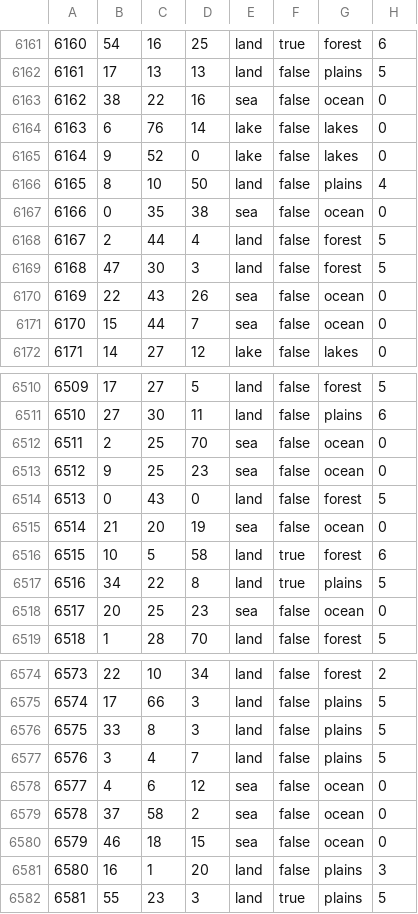
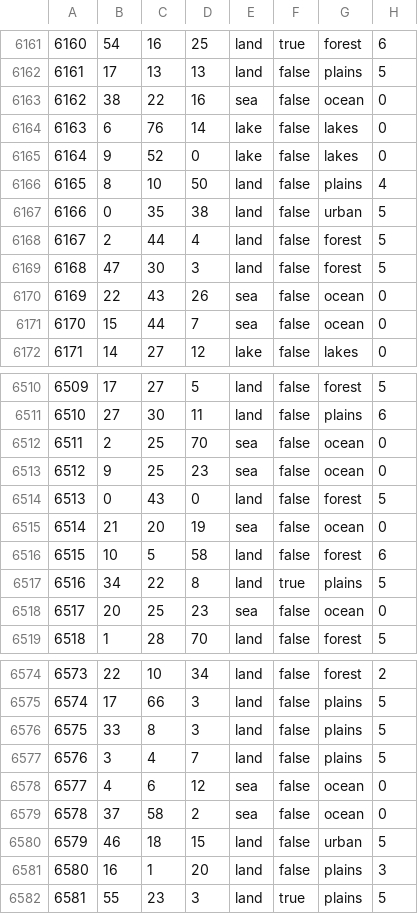
Before and after one commit to HerderDg/thelastdaysofpoland, a CSV file: map/definition.csv, drawn as a sheet; only a part is shown, gaps mark what is left out.

```diff
--- a/map/definition.csv
+++ b/map/definition.csv
@@ -6166,3 +6166,3 @@
 6165;8;10;50;land;false;plains;4
-6166;0;35;38;sea;false;ocean;0
+6166;0;35;38;land;false;urban;5
 6167;2;44;4;land;false;forest;5
@@ -6515,3 +6515,3 @@
 6514;21;20;19;sea;false;ocean;0
-6515;10;5;58;land;true;forest;6
+6515;10;5;58;land;false;forest;6
 6516;34;22;8;land;true;plains;5
@@ -6579,3 +6579,3 @@
 6578;37;58;2;sea;false;ocean;0
-6579;46;18;15;sea;false;ocean;0
+6579;46;18;15;land;false;urban;5
 6580;16;1;20;land;false;plains;3
```
Also changed, not shown: 16 other files.
